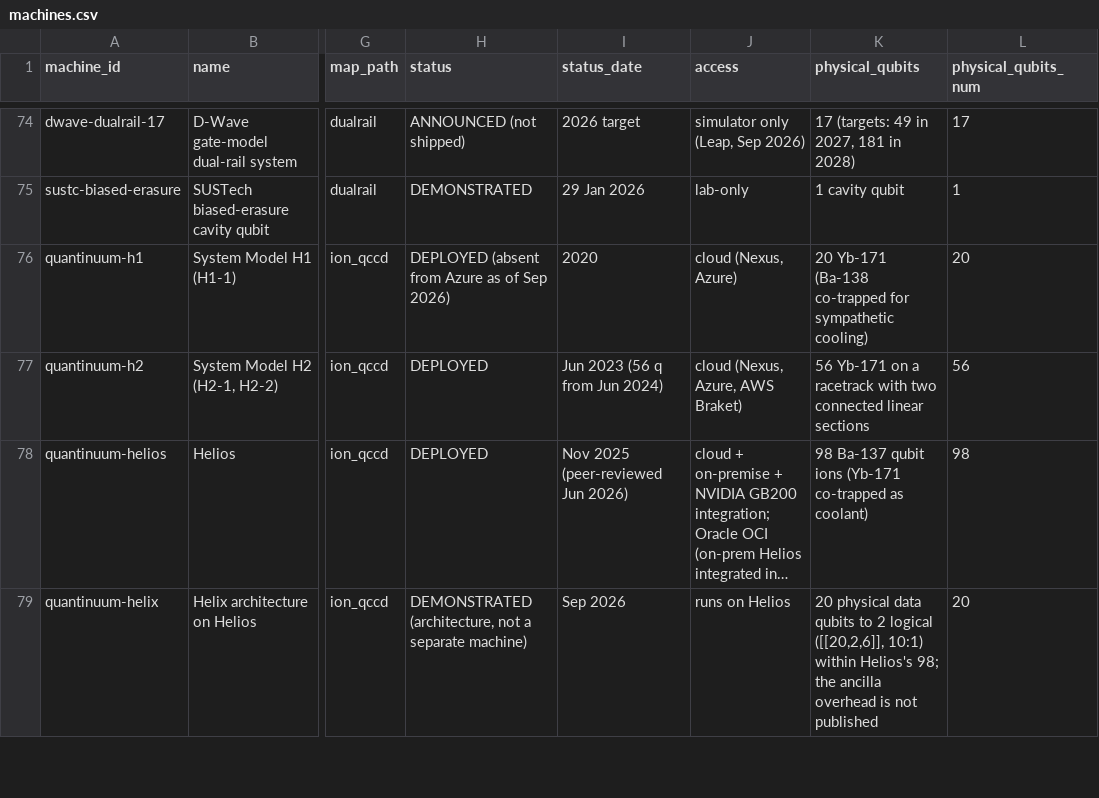
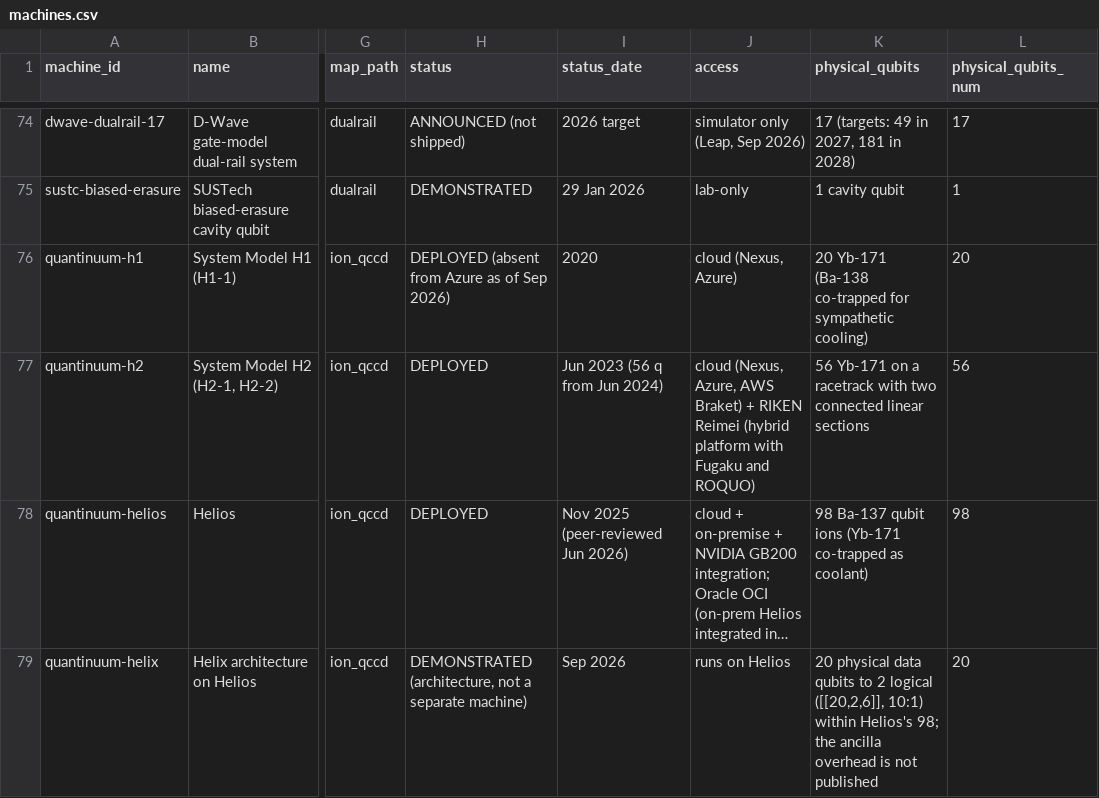
Before and after one commit to qraveh/qt-map, a CSV file: data/register/machines.csv, drawn as a sheet; only a part is shown, gaps mark what is left out; long unchanged cells end in …; the diff covers the shown part only; the diff names each change by its address in the sheet, - before the commit and + after, or states it on an @@ line.

```diff
--- a/data/register/machines.csv
+++ b/data/register/machines.csv
-J77 (access): …AWS Braket)
+J77 (access): …AWS Braket) + RIKEN Reimei (hybrid platform with Fugaku and ROQUO)
```
Also changed, not shown: 4 edited cells elsewhere in this file, 17 other files.
